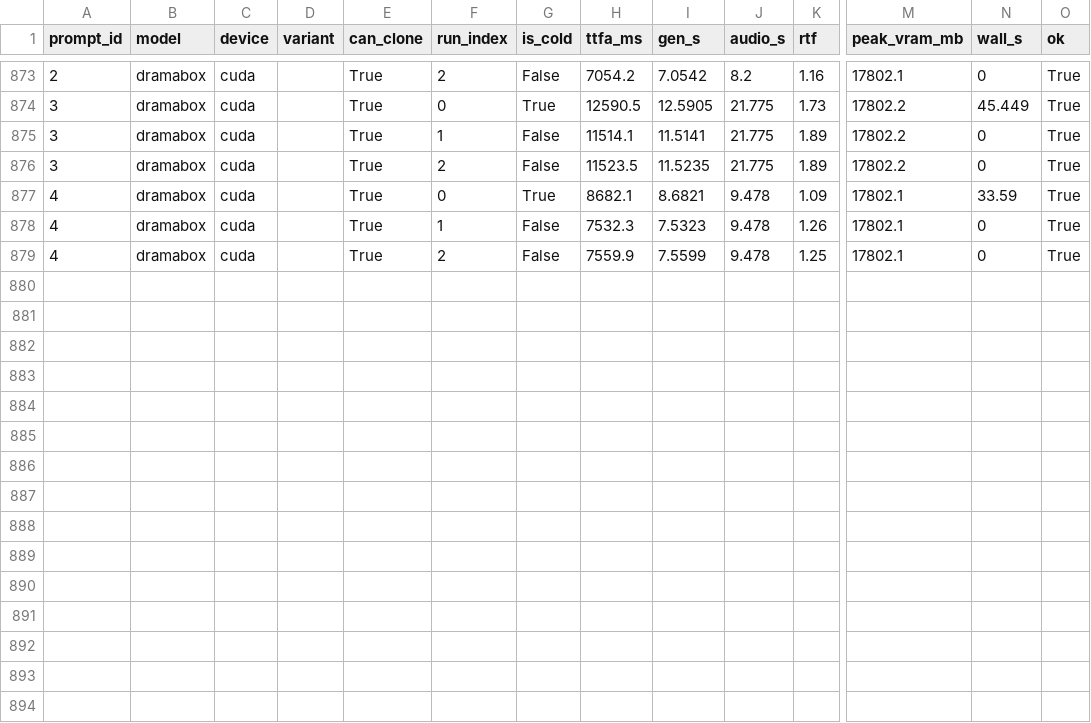
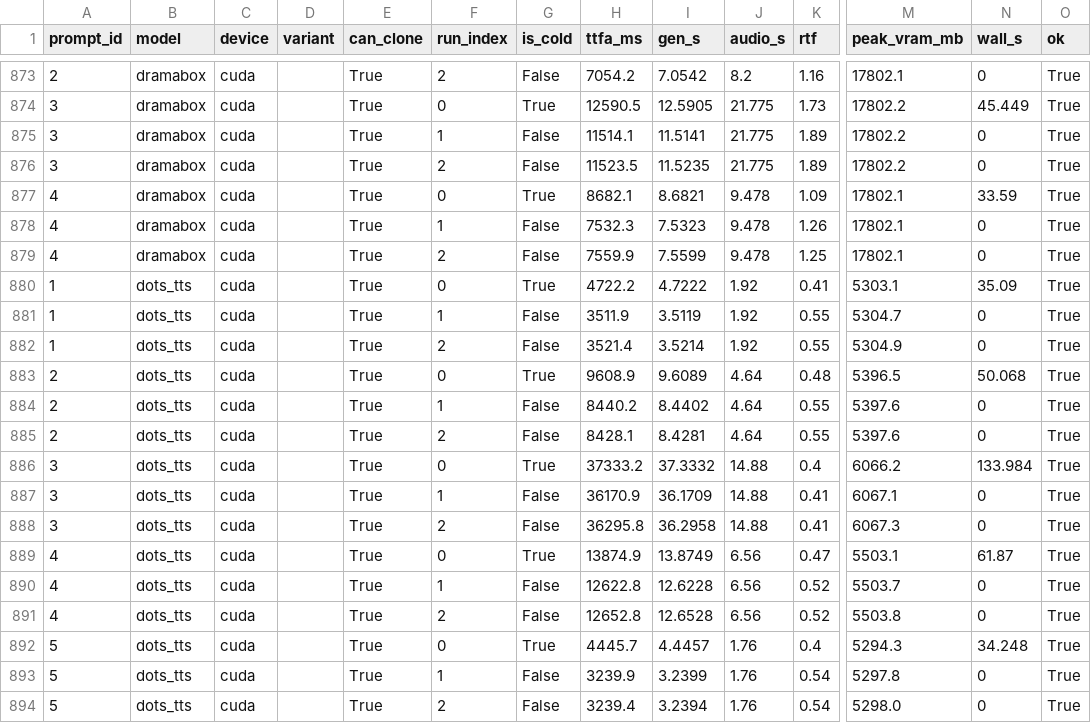
Before and after one commit to 5uck1ess/tts-bench, a CSV file: linux-default/results.csv, drawn as a sheet; only a part is shown, gaps mark what is left out; rows hold the shown columns only; the diff names each change by its address in the sheet, - before the commit and + after, or states it on an @@ line.

Commit message:
Publish bench run linux-default

```diff
--- a/linux-default/results.csv
+++ b/linux-default/results.csv
+row 880: 1 | dots_tts | cuda |  | True | 0 | True | 4722.2 | 4.7222 | 1.92 | 0.41 | 5303.1 | 35.09 | True
+row 881: 1 | dots_tts | cuda |  | True | 1 | False | 3511.9 | 3.5119 | 1.92 | 0.55 | 5304.7 | 0 | True
+row 882: 1 | dots_tts | cuda |  | True | 2 | False | 3521.4 | 3.5214 | 1.92 | 0.55 | 5304.9 | 0 | True
+row 883: 2 | dots_tts | cuda |  | True | 0 | True | 9608.9 | 9.6089 | 4.64 | 0.48 | 5396.5 | 50.068 | True
+row 884: 2 | dots_tts | cuda |  | True | 1 | False | 8440.2 | 8.4402 | 4.64 | 0.55 | 5397.6 | 0 | True
+row 885: 2 | dots_tts | cuda |  | True | 2 | False | 8428.1 | 8.4281 | 4.64 | 0.55 | 5397.6 | 0 | True
+row 886: 3 | dots_tts | cuda |  | True | 0 | True | 37333.2 | 37.3332 | 14.88 | 0.4 | 6066.2 | 133.984 | True
+row 887: 3 | dots_tts | cuda |  | True | 1 | False | 36170.9 | 36.1709 | 14.88 | 0.41 | 6067.1 | 0 | True
+row 888: 3 | dots_tts | cuda |  | True | 2 | False | 36295.8 | 36.2958 | 14.88 | 0.41 | 6067.3 | 0 | True
+row 889: 4 | dots_tts | cuda |  | True | 0 | True | 13874.9 | 13.8749 | 6.56 | 0.47 | 5503.1 | 61.87 | True
+row 890: 4 | dots_tts | cuda |  | True | 1 | False | 12622.8 | 12.6228 | 6.56 | 0.52 | 5503.7 | 0 | True
+row 891: 4 | dots_tts | cuda |  | True | 2 | False | 12652.8 | 12.6528 | 6.56 | 0.52 | 5503.8 | 0 | True
+row 892: 5 | dots_tts | cuda |  | True | 0 | True | 4445.7 | 4.4457 | 1.76 | 0.4 | 5294.3 | 34.248 | True
+row 893: 5 | dots_tts | cuda |  | True | 1 | False | 3239.9 | 3.2399 | 1.76 | 0.54 | 5297.8 | 0 | True
+row 894: 5 | dots_tts | cuda |  | True | 2 | False | 3239.4 | 3.2394 | 1.76 | 0.54 | 5298.0 | 0 | True
```
Also changed, not shown: 6 other files.
